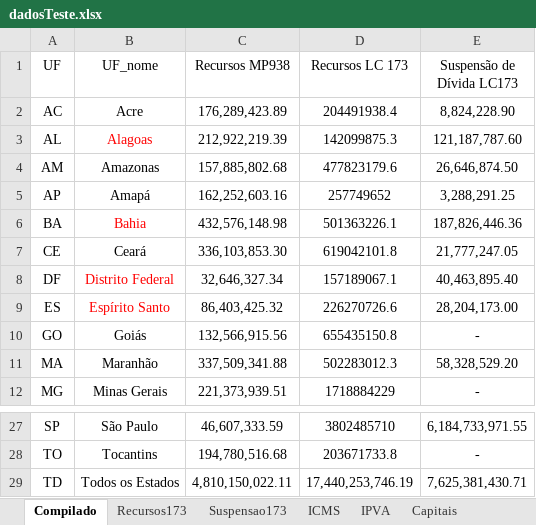
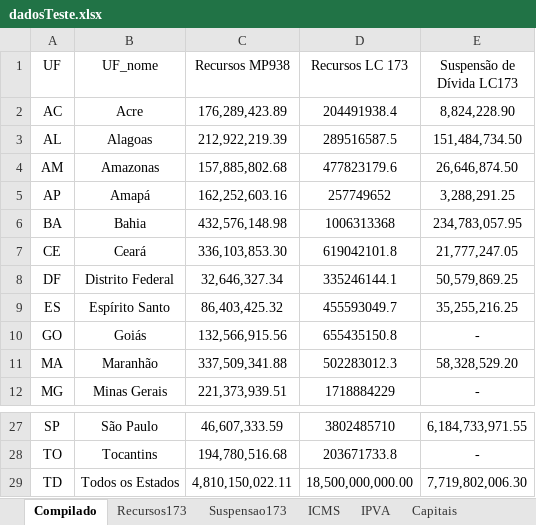
Before and after one commit to frsegundo/monitora-suporte-federativo, an Excel workbook: dadosTeste.xlsx, sheet Compilado, drawn as a sheet; only a part is shown, gaps mark what is left out; values as stored, in another font and other column widths than the file's, no borders; the diff names each change by its address in the sheet, - before the commit and + after, or states it on an @@ line.

```diff
--- a/dadosTeste.xlsx (sheet Compilado)
+++ b/dadosTeste.xlsx (sheet Compilado)
-B3 text colour: #FF0000
+B3 text colour: black
-D3 (Recursos LC 173): 142099875.3
+D3 (Recursos LC 173): 289516587.5
-E3 (Suspensão de Dívida LC173): 121,187,787.60
+E3 (Suspensão de Dívida LC173): 151,484,734.50
-B6 text colour: #FF0000
+B6 text colour: black
-D6 (Recursos LC 173): 501363226.1
+D6 (Recursos LC 173): 1006313368
-E6 (Suspensão de Dívida LC173): 187,826,446.36
+E6 (Suspensão de Dívida LC173): 234,783,057.95
-B8:B9 text colour: #FF0000
+B8:B9 text colour: black
-D8 (Recursos LC 173): 157189067.1
+D8 (Recursos LC 173): 335246144.1
-E8 (Suspensão de Dívida LC173): 40,463,895.40
+E8 (Suspensão de Dívida LC173): 50,579,869.25
-D9 (Recursos LC 173): 226270726.6
+D9 (Recursos LC 173): 455593049.7
-E9 (Suspensão de Dívida LC173): 28,204,173.00
+E9 (Suspensão de Dívida LC173): 35,255,216.25
-D29 (Recursos LC 173): 17,440,253,746.19
+D29 (Recursos LC 173): 18,500,000,000.00
-E29 (Suspensão de Dívida LC173): 7,625,381,430.71
+E29 (Suspensão de Dívida LC173): 7,719,802,006.30
```
Also changed, not shown: sheet Planilha1, sheet IPVA, sheet ICMS, sheet LC173 Estados.
